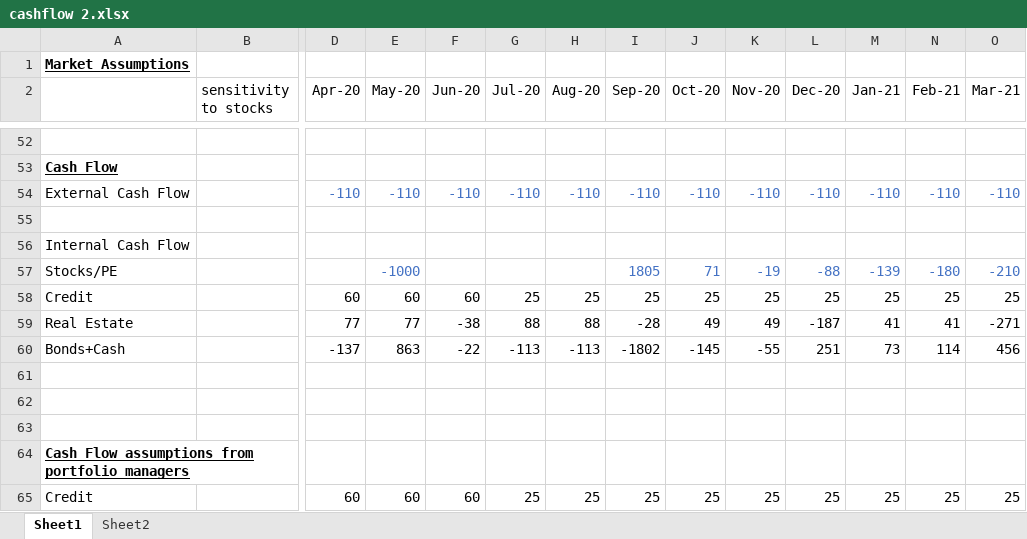
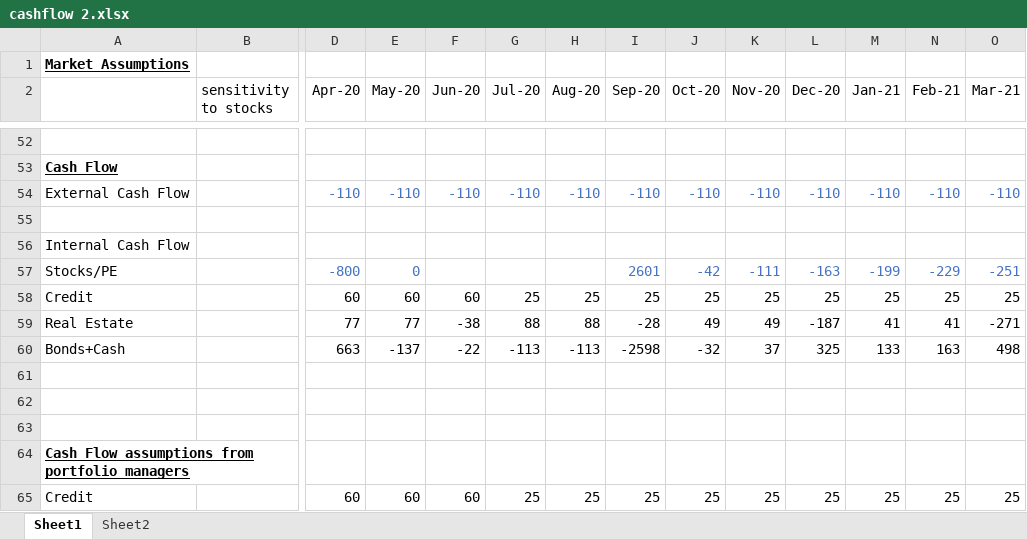
Before and after one commit to karlp-asrs/cashflow, an Excel workbook: cashflow 2.xlsx, sheet Sheet1, drawn as a sheet; only a part is shown, gaps mark what is left out; values as stored, in another font and other column widths than the file's, no borders; removed rows and columns are numbered as before the commit, all else as after; rows hold the shown columns only; the diff covers the shown part only; the diff names each change by its address in the sheet, - before the commit and + after, or states it on an @@ line.

```diff
--- a/cashflow 2.xlsx (sheet Sheet1)
+++ b/cashflow 2.xlsx (sheet Sheet1)
-row 57: Stocks/PE |  |  | -1000 |  |  |  | 1805 | 71 | -19 | -88 | -139 | -180 | -210
+row 57: Stocks/PE |  | -800 | 0 |  |  |  | 2601 | -42 | -111 | -163 | -199 | -229 | -251
-row 60: Bonds+Cash |  | -137 | 863 | -22 | -113 | -113 | -1802 | -145 | -55 | 251 | 73 | 114 | 456
+row 60: Bonds+Cash |  | 663 | -137 | -22 | -113 | -113 | -2598 | -32 | 37 | 325 | 133 | 163 | 498
```
Also changed, not shown: 23 added rows, 23 removed rows and 71 edited cells elsewhere in this sheet, 5 other files.
